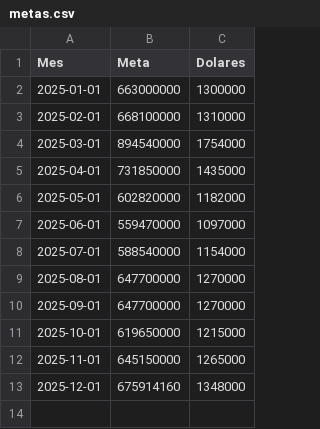
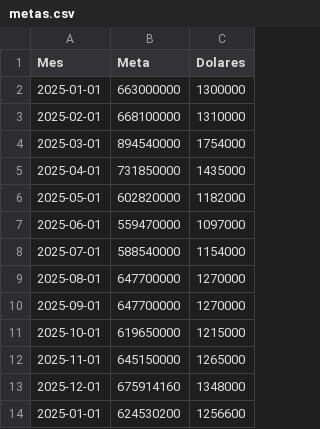
Before and after one commit to jasonsrm12592/dashboard-artk, a CSV file: metas.csv, drawn as a sheet.

Commit message:
Update metas.csv

```diff
--- a/metas.csv
+++ b/metas.csv
@@ -13 +13,2 @@ Mes,Meta,Dolares
 2025-12-01,675914160,1348000
+2025-01-01,624530200,1256600
```
